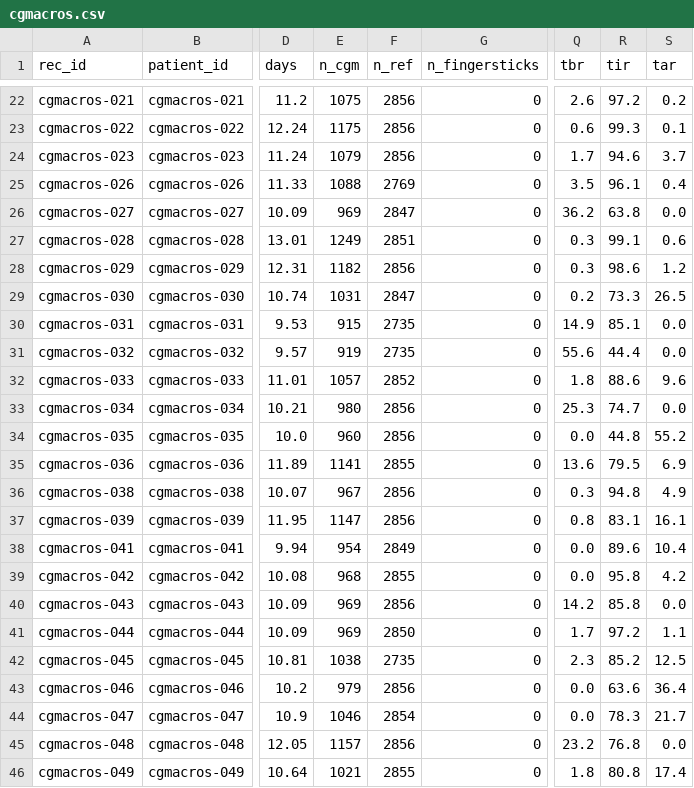
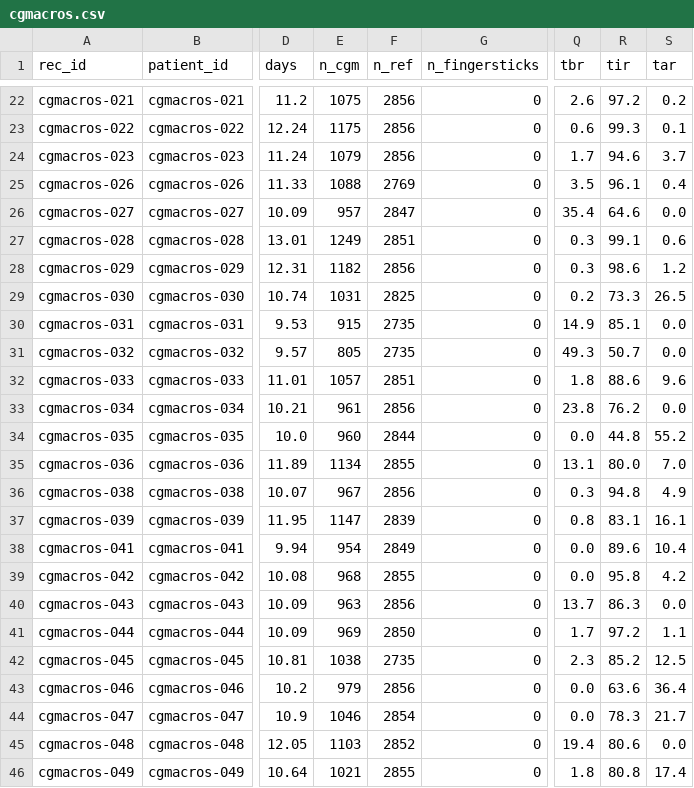
Before and after one commit to AdityaChandel11/DigitalTwinHack, a CSV file: results/audit/cgmacros.csv, drawn as a sheet; only a part is shown, gaps mark what is left out; the diff covers the shown part only; the diff names each change by its address in the sheet, - before the commit and + after, or states it on an @@ line.

```diff
--- a/results/audit/cgmacros.csv
+++ b/results/audit/cgmacros.csv
-E26 (n_cgm): 969
+E26 (n_cgm): 957
-Q26 (tbr): 36.2
+Q26 (tbr): 35.4
-R26 (tir): 63.8
+R26 (tir): 64.6
-F29 (n_ref): 2847
+F29 (n_ref): 2825
-E31 (n_cgm): 919
+E31 (n_cgm): 805
-Q31 (tbr): 55.6
+Q31 (tbr): 49.3
-R31 (tir): 44.4
+R31 (tir): 50.7
-F32 (n_ref): 2852
+F32 (n_ref): 2851
-E33 (n_cgm): 980
+E33 (n_cgm): 961
-Q33 (tbr): 25.3
+Q33 (tbr): 23.8
-R33 (tir): 74.7
+R33 (tir): 76.2
-F34 (n_ref): 2856
+F34 (n_ref): 2844
-E35 (n_cgm): 1141
+E35 (n_cgm): 1134
-Q35 (tbr): 13.6
+Q35 (tbr): 13.1
-R35 (tir): 79.5
+R35 (tir): 80.0
-S35 (tar): 6.9
+S35 (tar): 7.0
-F37 (n_ref): 2856
+F37 (n_ref): 2839
-E40 (n_cgm): 969
+E40 (n_cgm): 963
-Q40 (tbr): 14.2
+Q40 (tbr): 13.7
-R40 (tir): 85.8
+R40 (tir): 86.3
-E45 (n_cgm): 1157
+E45 (n_cgm): 1103
-F45 (n_ref): 2856
+F45 (n_ref): 2852
-Q45 (tbr): 23.2
+Q45 (tbr): 19.4
-R45 (tir): 76.8
+R45 (tir): 80.6
```
Also changed, not shown: 29 edited cells elsewhere in this file, 5 other files.
